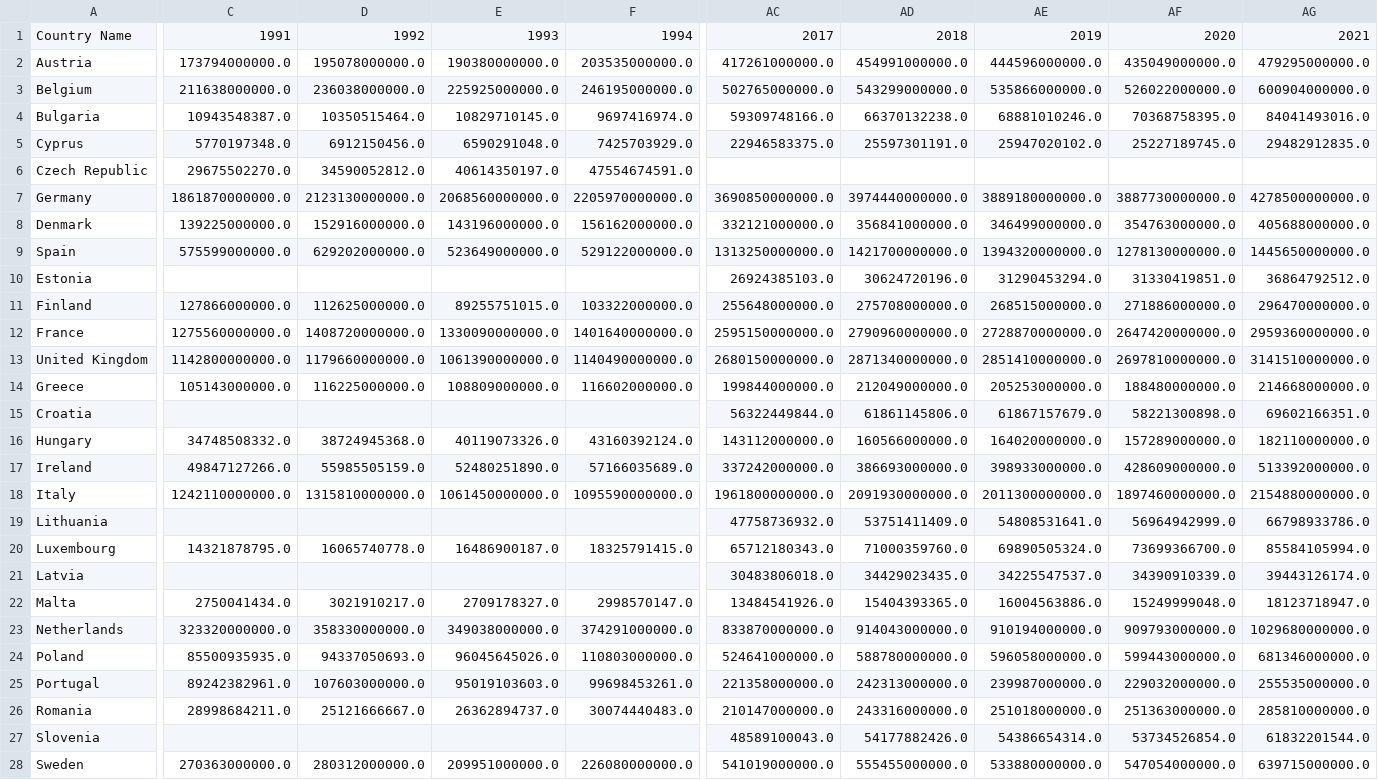
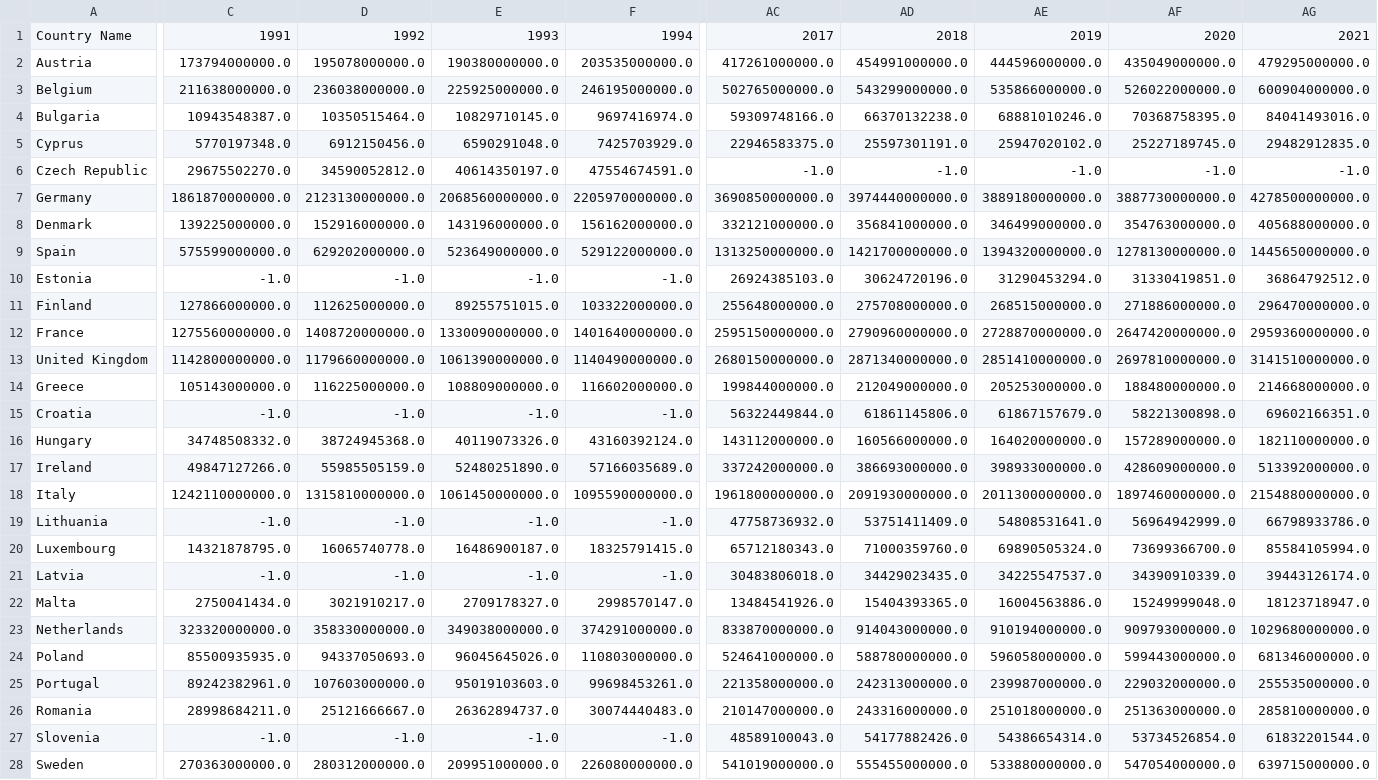
Before and after one commit to miguelmdionisio/InfoVizProject, a CSV file: data/gdp_clean.csv, drawn as a sheet; only a part is shown, gaps mark what is left out; the diff covers the shown part only; the diff names each change by its address in the sheet, - before the commit and + after, or states it on an @@ line.

```diff
--- a/data/gdp_clean.csv
+++ b/data/gdp_clean.csv
-AC6: (empty)
+AC6: -1.0
-AD6: (empty)
+AD6: -1.0
-AE6: (empty)
+AE6: -1.0
-AF6: (empty)
+AF6: -1.0
-AG6: (empty)
+AG6: -1.0
-C10: (empty)
+C10: -1.0
-D10: (empty)
+D10: -1.0
-E10: (empty)
+E10: -1.0
-F10: (empty)
+F10: -1.0
-C15: (empty)
+C15: -1.0
-D15: (empty)
+D15: -1.0
-E15: (empty)
+E15: -1.0
-F15: (empty)
+F15: -1.0
-C19: (empty)
+C19: -1.0
-D19: (empty)
+D19: -1.0
-E19: (empty)
+E19: -1.0
-F19: (empty)
+F19: -1.0
-C21: (empty)
+C21: -1.0
-D21: (empty)
+D21: -1.0
-E21: (empty)
+E21: -1.0
-F21: (empty)
+F21: -1.0
-C27: (empty)
+C27: -1.0
-D27: (empty)
+D27: -1.0
-E27: (empty)
+E27: -1.0
-F27: (empty)
+F27: -1.0
```
Also changed, not shown: 2 edited cells elsewhere in this file, 2 other files.
